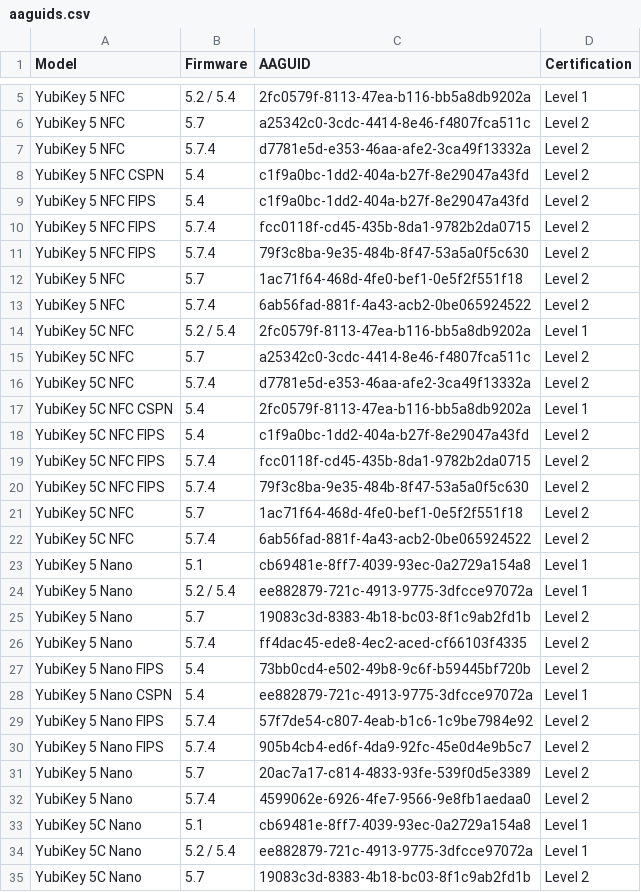
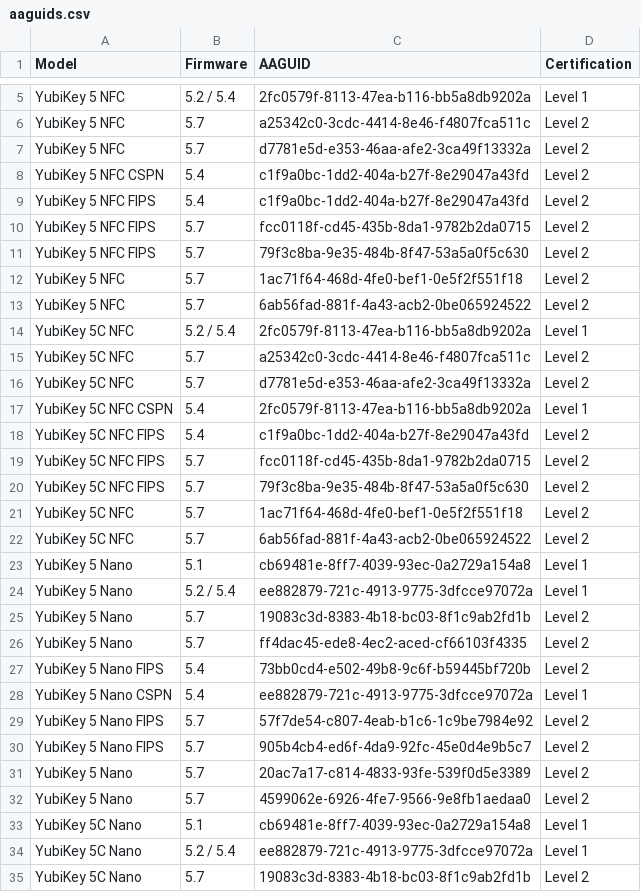
Before and after one commit to JMarkstrom/aaguids, a CSV file: aaguids.csv, drawn as a sheet; only a part is shown, gaps mark what is left out; the diff covers the shown part only.

Commit message:
Update aaguids.csv

```diff
--- a/aaguids.csv
+++ b/aaguids.csv
@@ -6,18 +6,18 @@ YubiKey 5 NFC,5.2 / 5.4,2fc0579f-8113-47ea-b116-bb5a8db9202a,Level 1
 YubiKey 5 NFC,5.7,a25342c0-3cdc-4414-8e46-f4807fca511c,Level 2
-YubiKey 5 NFC,5.7.4,d7781e5d-e353-46aa-afe2-3ca49f13332a,Level 2
+YubiKey 5 NFC,5.7,d7781e5d-e353-46aa-afe2-3ca49f13332a,Level 2
 YubiKey 5 NFC CSPN,5.4,c1f9a0bc-1dd2-404a-b27f-8e29047a43fd,Level 2
 YubiKey 5 NFC FIPS,5.4,c1f9a0bc-1dd2-404a-b27f-8e29047a43fd,Level 2
-YubiKey 5 NFC FIPS,5.7.4,fcc0118f-cd45-435b-8da1-9782b2da0715,Level 2
-YubiKey 5 NFC FIPS,5.7.4,79f3c8ba-9e35-484b-8f47-53a5a0f5c630,Level 2
+YubiKey 5 NFC FIPS,5.7,fcc0118f-cd45-435b-8da1-9782b2da0715,Level 2
+YubiKey 5 NFC FIPS,5.7,79f3c8ba-9e35-484b-8f47-53a5a0f5c630,Level 2
 YubiKey 5 NFC,5.7,1ac71f64-468d-4fe0-bef1-0e5f2f551f18,Level 2
-YubiKey 5 NFC,5.7.4,6ab56fad-881f-4a43-acb2-0be065924522,Level 2
+YubiKey 5 NFC,5.7,6ab56fad-881f-4a43-acb2-0be065924522,Level 2
 YubiKey 5C NFC,5.2 / 5.4,2fc0579f-8113-47ea-b116-bb5a8db9202a,Level 1
 YubiKey 5C NFC,5.7,a25342c0-3cdc-4414-8e46-f4807fca511c,Level 2
-YubiKey 5C NFC,5.7.4,d7781e5d-e353-46aa-afe2-3ca49f13332a,Level 2
+YubiKey 5C NFC,5.7,d7781e5d-e353-46aa-afe2-3ca49f13332a,Level 2
 YubiKey 5C NFC CSPN,5.4,2fc0579f-8113-47ea-b116-bb5a8db9202a,Level 1
 YubiKey 5C NFC FIPS,5.4,c1f9a0bc-1dd2-404a-b27f-8e29047a43fd,Level 2
-YubiKey 5C NFC FIPS,5.7.4,fcc0118f-cd45-435b-8da1-9782b2da0715,Level 2
-YubiKey 5C NFC FIPS,5.7.4,79f3c8ba-9e35-484b-8f47-53a5a0f5c630,Level 2
+YubiKey 5C NFC FIPS,5.7,fcc0118f-cd45-435b-8da1-9782b2da0715,Level 2
+YubiKey 5C NFC FIPS,5.7,79f3c8ba-9e35-484b-8f47-53a5a0f5c630,Level 2
 YubiKey 5C NFC,5.7,1ac71f64-468d-4fe0-bef1-0e5f2f551f18,Level 2
-YubiKey 5C NFC,5.7.4,6ab56fad-881f-4a43-acb2-0be065924522,Level 2
+YubiKey 5C NFC,5.7,6ab56fad-881f-4a43-acb2-0be065924522,Level 2
 YubiKey 5 Nano,5.1,cb69481e-8ff7-4039-93ec-0a2729a154a8,Level 1
@@ -25,9 +25,9 @@ YubiKey 5 Nano,5.2 / 5.4,ee882879-721c-4913-9775-3dfcce97072a,Level 1
 YubiKey 5 Nano,5.7,19083c3d-8383-4b18-bc03-8f1c9ab2fd1b,Level 2
-YubiKey 5 Nano,5.7.4,ff4dac45-ede8-4ec2-aced-cf66103f4335,Level 2
+YubiKey 5 Nano,5.7,ff4dac45-ede8-4ec2-aced-cf66103f4335,Level 2
 YubiKey 5 Nano FIPS,5.4,73bb0cd4-e502-49b8-9c6f-b59445bf720b,Level 2
 YubiKey 5 Nano CSPN,5.4,ee882879-721c-4913-9775-3dfcce97072a,Level 1
-YubiKey 5 Nano FIPS,5.7.4,57f7de54-c807-4eab-b1c6-1c9be7984e92,Level 2
-YubiKey 5 Nano FIPS,5.7.4,905b4cb4-ed6f-4da9-92fc-45e0d4e9b5c7,Level 2
+YubiKey 5 Nano FIPS,5.7,57f7de54-c807-4eab-b1c6-1c9be7984e92,Level 2
+YubiKey 5 Nano FIPS,5.7,905b4cb4-ed6f-4da9-92fc-45e0d4e9b5c7,Level 2
 YubiKey 5 Nano,5.7,20ac7a17-c814-4833-93fe-539f0d5e3389,Level 2
-YubiKey 5 Nano,5.7.4,4599062e-6926-4fe7-9566-9e8fb1aedaa0,Level 2
+YubiKey 5 Nano,5.7,4599062e-6926-4fe7-9566-9e8fb1aedaa0,Level 2
 YubiKey 5C Nano,5.1,cb69481e-8ff7-4039-93ec-0a2729a154a8,Level 1
```
Also changed, not shown: 18 edited cells elsewhere in this file.
